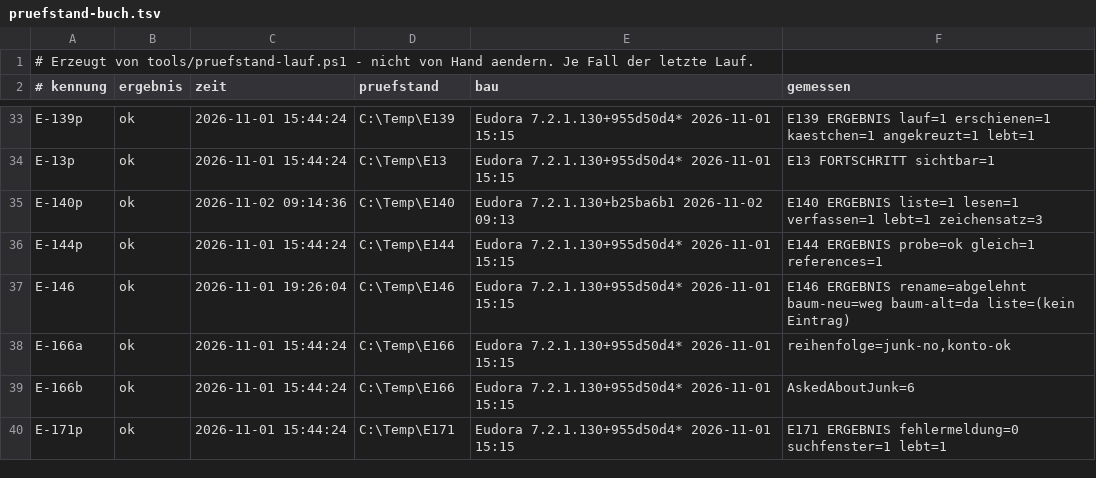
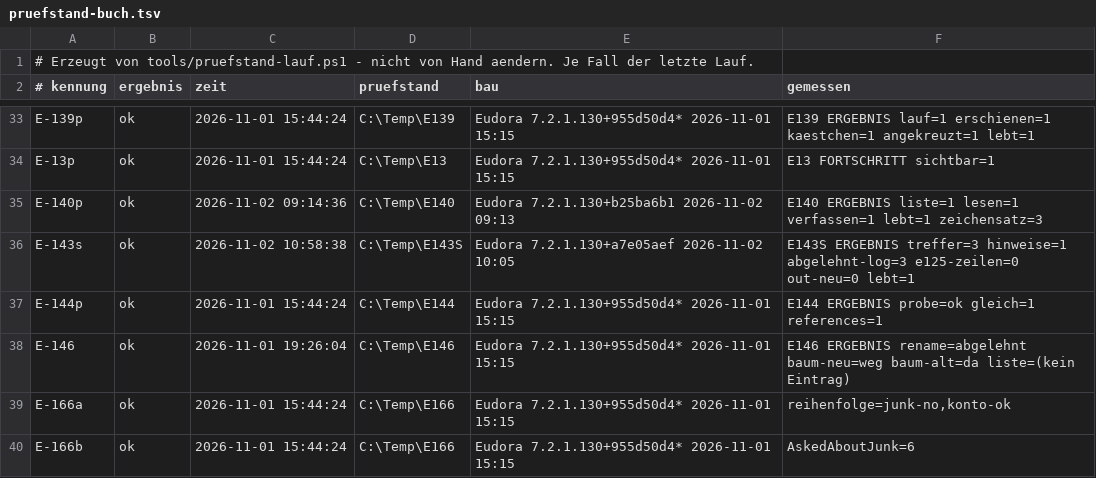
Before and after one commit to HansWurst81675/Eudora7.2, a TSV file: Intern/pruefstand-buch.tsv, drawn as a sheet; only a part is shown, gaps mark what is left out; the shorter side is filled out with more unchanged rows.

```diff
--- a/Intern/pruefstand-buch.tsv
+++ b/Intern/pruefstand-buch.tsv
@@ -35,2 +35,3 @@ E-13p	ok	2026-11-01 15:44:24	C:\Temp\E13	Eudora 7.2.1.130+955d50d4* 2026-11-01 1
 E-140p	ok	2026-11-02 09:14:36	C:\Temp\E140	Eudora 7.2.1.130+b25ba6b1 2026-11-02 09:13	E140 ERGEBNIS liste=1 lesen=1 verfassen=1 lebt=1 zeichensatz=3
+E-143s	ok	2026-11-02 10:58:38	C:\Temp\E143S	Eudora 7.2.1.130+a7e05aef 2026-11-02 10:05	E143S ERGEBNIS treffer=3 hinweise=1 abgelehnt-log=3 e125-zeilen=0 out-neu=0 lebt=1
 E-144p	ok	2026-11-01 15:44:24	C:\Temp\E144	Eudora 7.2.1.130+955d50d4* 2026-11-01 15:15	E144 ERGEBNIS probe=ok gleich=1 references=1
```
Also changed, not shown: 2 other files.
